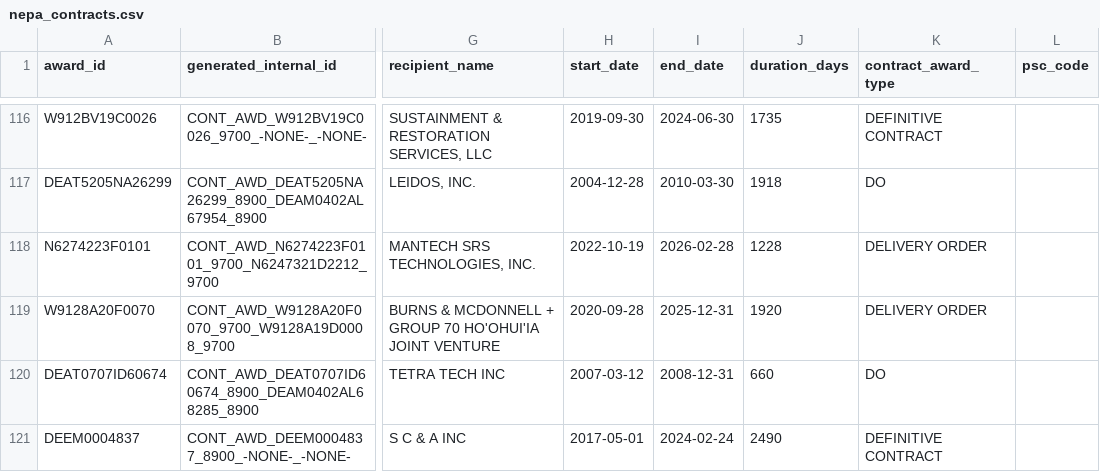
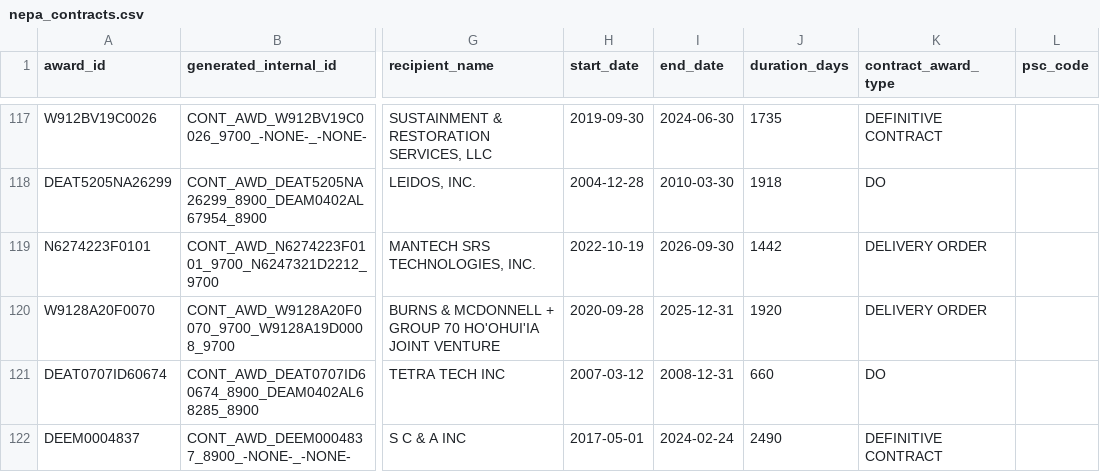
Before and after one commit to tbhochman/nepa-contractor-costs, a CSV file: data/nepa_contracts.csv, drawn as a sheet; only a part is shown, gaps mark what is left out; addresses are those after the commit; the diff covers the shown part only; the diff names each change by its address in the sheet, - before the commit and + after, or states it on an @@ line.

```diff
--- a/data/nepa_contracts.csv
+++ b/data/nepa_contracts.csv
-I119 (end_date): 2026-02-28
+I119 (end_date): 2026-09-30
-J119 (duration_days): 1228
+J119 (duration_days): 1442
```
Also changed, not shown: 6 added rows, 4 removed rows and 9 edited cells elsewhere in this file, 2 other files.
